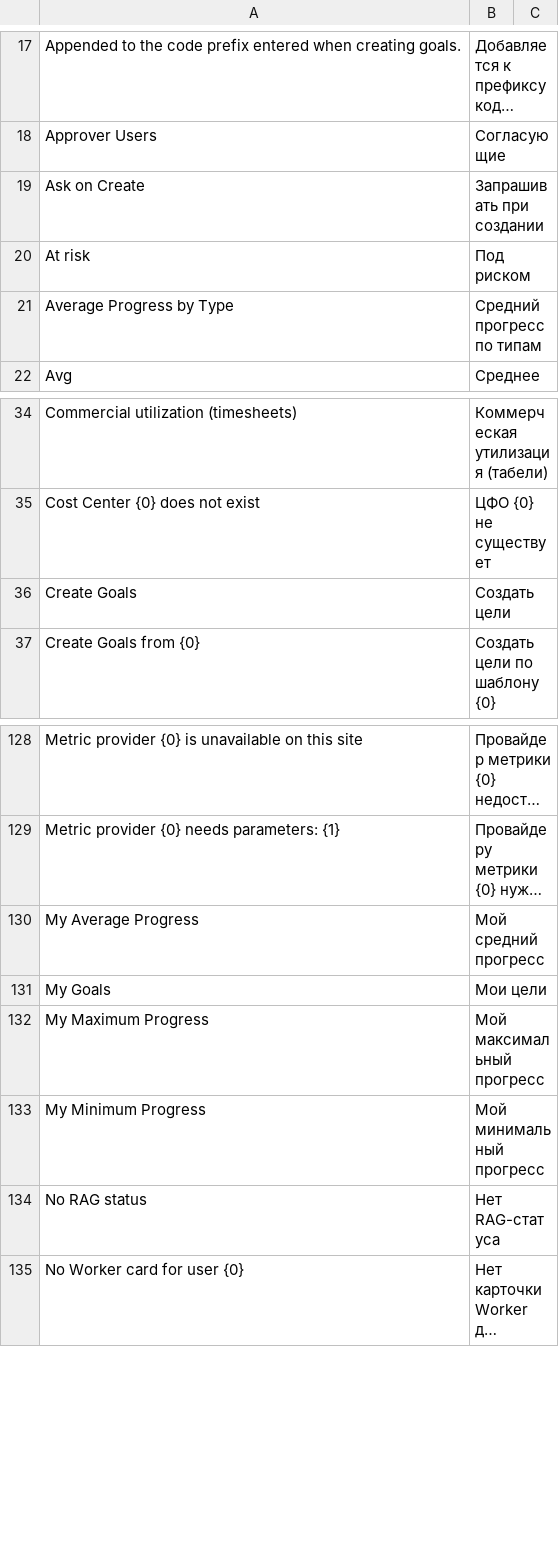
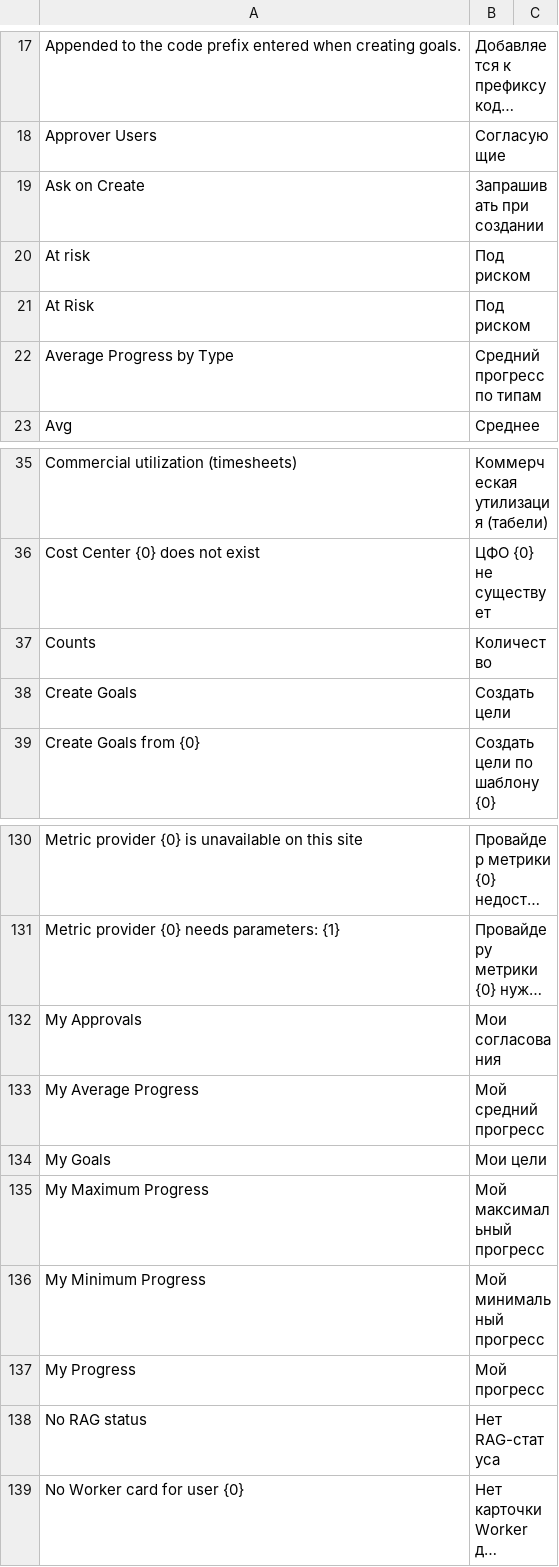
Before and after one commit to Dinext-pro/dinext-goals, a CSV file: dinext_goals/translations/ru.csv, drawn as a sheet; only a part is shown, gaps mark what is left out; long unchanged cells end in …; the diff names each change by its address in the sheet, - before the commit and + after, or states it on an @@ line.

Commit message:
Keep Desk-wide styles to the navbar and store the Goals workspace in English.
The goal map redraws in place when the Desk theme changes, and the Russian labels come from ru.csv.

```diff
--- a/dinext_goals/translations/ru.csv
+++ b/dinext_goals/translations/ru.csv
+row 21: At Risk | Под риском
+row 37: Counts | Количество
+row 132: My Approvals | Мои согласования
+row 137: My Progress | Мой прогресс
```
Also changed, not shown: 15 other files.
